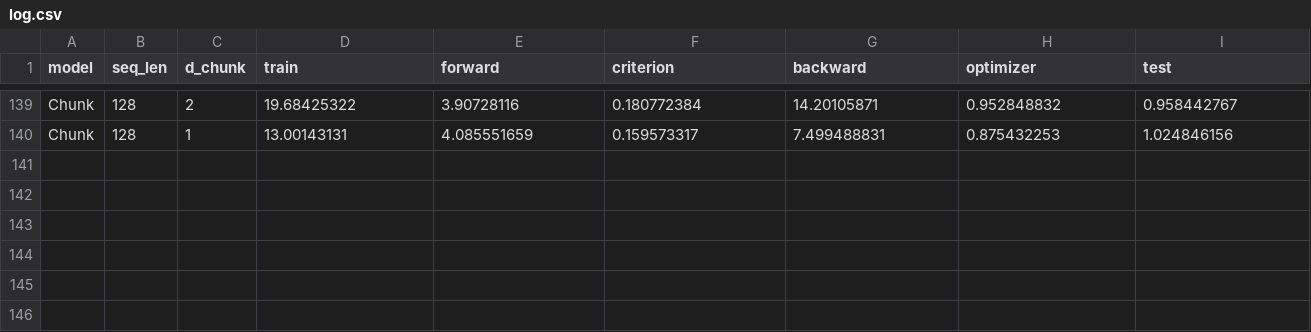
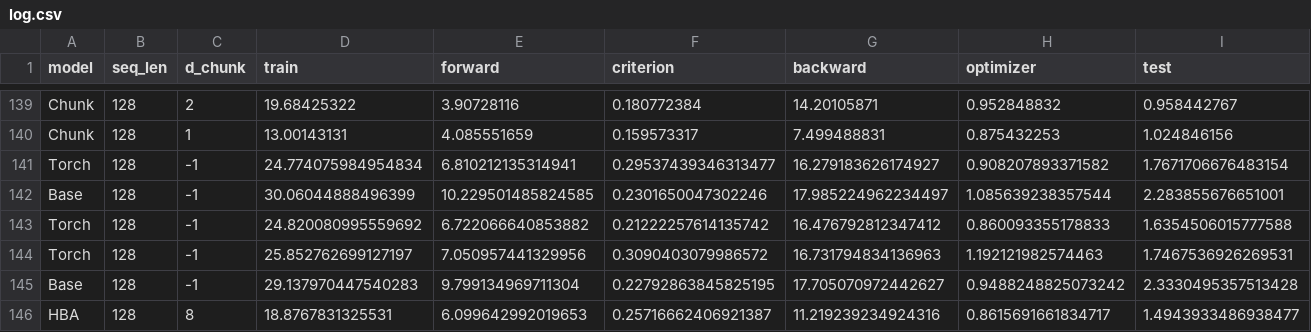
Before and after one commit to GoForLv/ChunkTransformer, a CSV file: csvlog/log.csv, drawn as a sheet; only a part is shown, gaps mark what is left out; rows hold the shown columns only; the diff names each change by its address in the sheet, - before the commit and + after, or states it on an @@ line.

Commit message:
optimize models.

```diff
--- a/csvlog/log.csv
+++ b/csvlog/log.csv
+row 141: Torch | 128 | -1 | 24.774075984954834 | 6.810212135314941 | 0.29537439346313477 | 16.279183626174927 | 0.908207893371582 | 1.7671706676483154
+row 142: Base | 128 | -1 | 30.06044888496399 | 10.229501485824585 | 0.2301650047302246 | 17.985224962234497 | 1.085639238357544 | 2.283855676651001
+row 143: Torch | 128 | -1 | 24.820080995559692 | 6.722066640853882 | 0.21222257614135742 | 16.476792812347412 | 0.860093355178833 | 1.6354506015777588
+row 144: Torch | 128 | -1 | 25.852762699127197 | 7.050957441329956 | 0.3090403079986572 | 16.731794834136963 | 1.192121982574463 | 1.7467536926269531
+row 145: Base | 128 | -1 | 29.137970447540283 | 9.799134969711304 | 0.22792863845825195 | 17.705070972442627 | 0.9488248825073242 | 2.3330495357513428
+row 146: HBA | 128 | 8 | 18.8767831325531 | 6.099642992019653 | 0.25716662406921387 | 11.219239234924316 | 0.8615691661834717 | 1.4943933486938477
```
Also changed, not shown: 5 other files.
